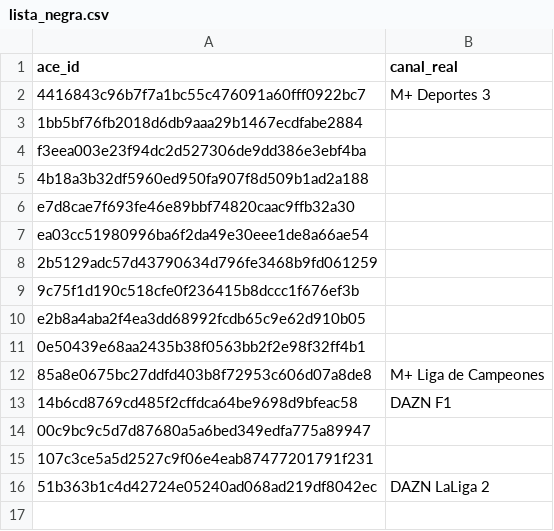
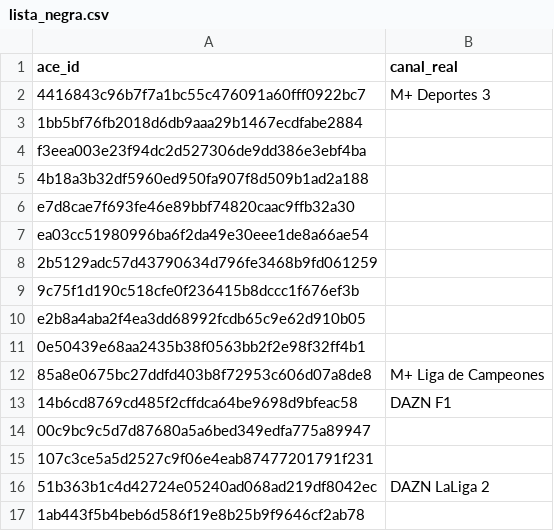
Before and after one commit to ezdakit/zukzeuk_listas, a CSV file: canales/lista_negra.csv, drawn as a sheet; the diff names each change by its address in the sheet, - before the commit and + after, or states it on an @@ line.

Commit message:
Update lista_negra.csv

```diff
--- a/canales/lista_negra.csv
+++ b/canales/lista_negra.csv
+row 17: 1ab443f5b4beb6d586f19e8b25b9f9646cf2ab78
```
